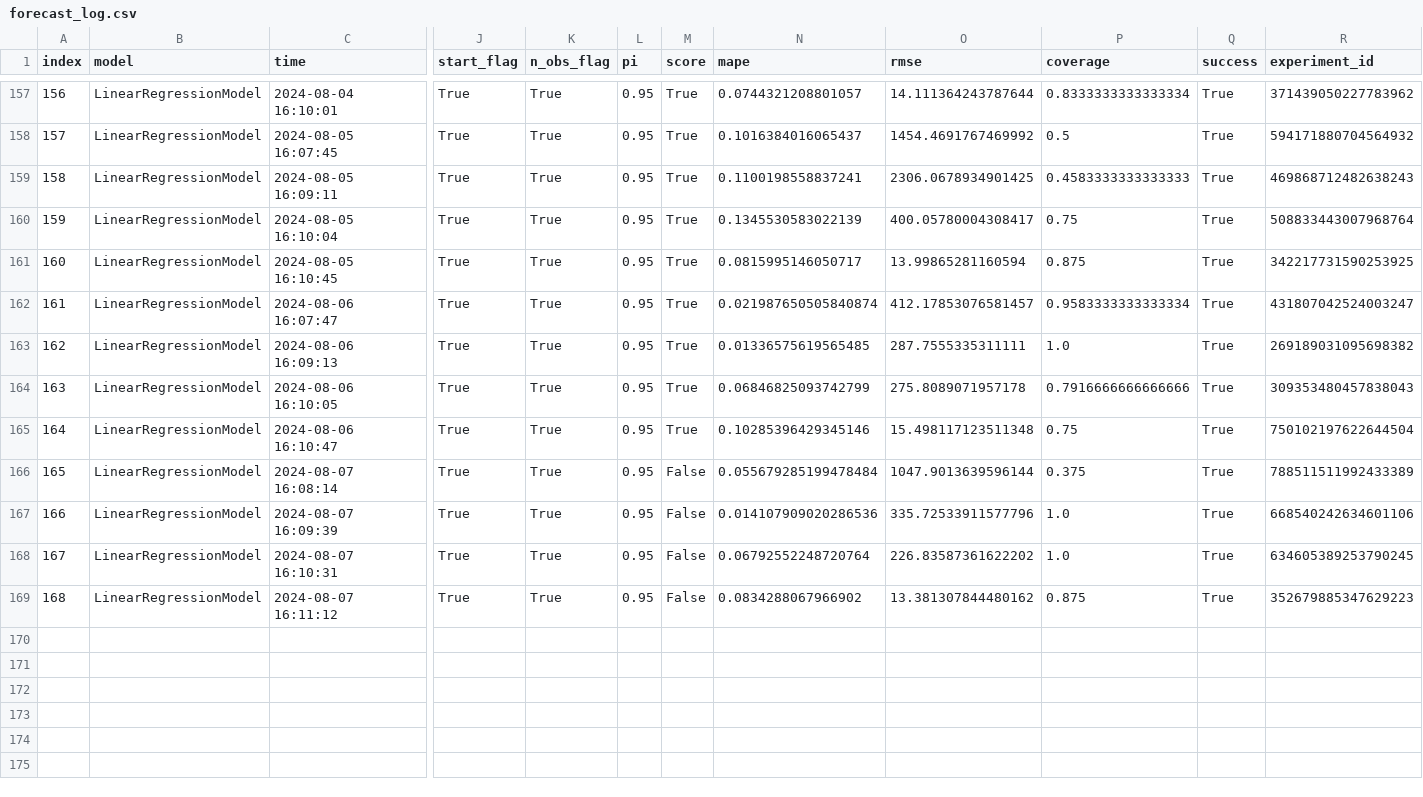
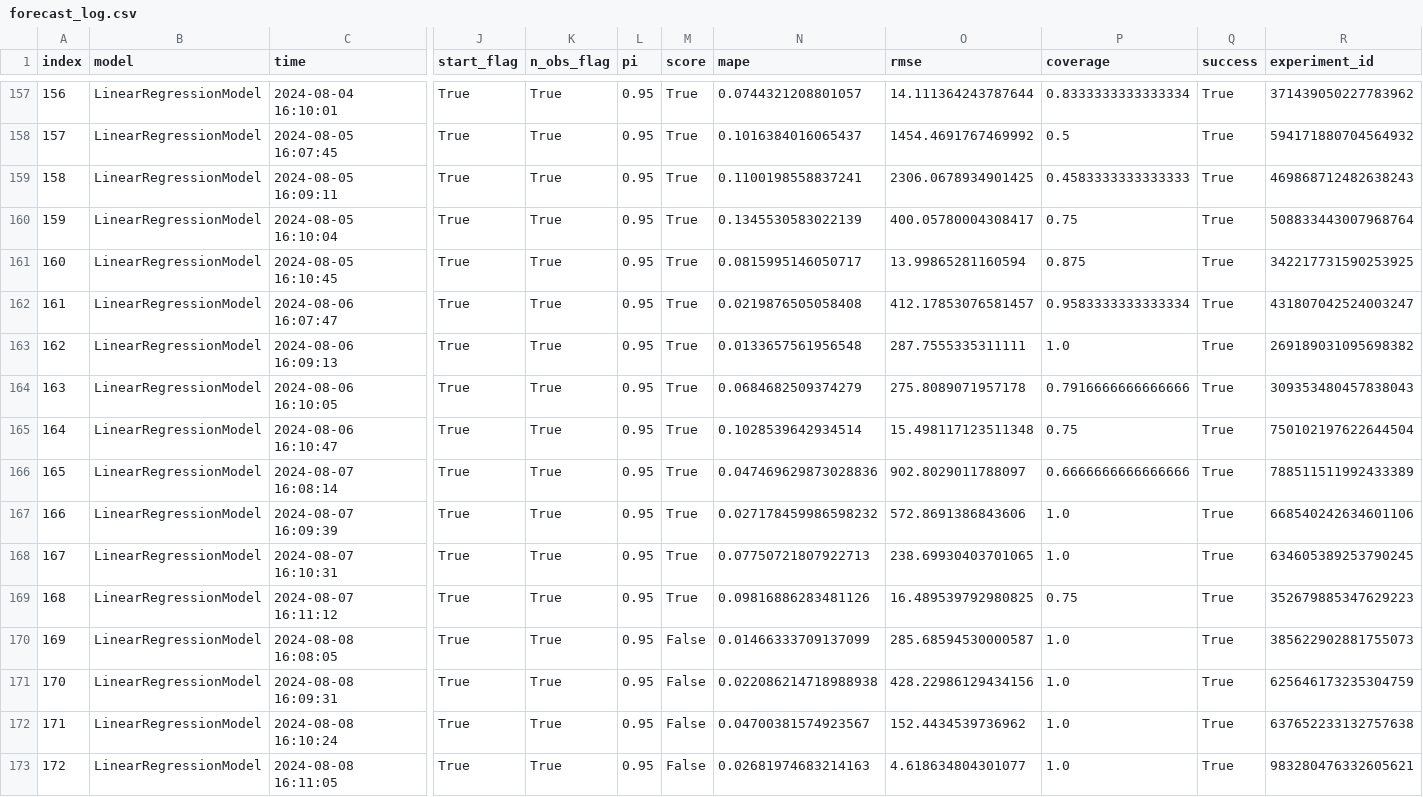
Before and after one commit to alexlabuda/ai-dev-2024-ml-workshop, a CSV file: data/forecast_log.csv, drawn as a sheet; only a part is shown, gaps mark what is left out; rows hold the shown columns only; the diff names each change by its address in the sheet, - before the commit and + after, or states it on an @@ line.

Commit message:
Auto update of the data

```diff
--- a/data/forecast_log.csv
+++ b/data/forecast_log.csv
-N162 (mape): 0.021987650505840874
+N162 (mape): 0.0219876505058408
-N163 (mape): 0.01336575619565485
+N163 (mape): 0.0133657561956548
-N164 (mape): 0.06846825093742799
+N164 (mape): 0.0684682509374279
-N165 (mape): 0.10285396429345146
+N165 (mape): 0.1028539642934514
-M166:M169 (score): False
+M166:M169 (score): True
-N166 (mape): 0.055679285199478484
+N166 (mape): 0.047469629873028836
-O166 (rmse): 1047.9013639596144
+O166 (rmse): 902.8029011788097
-P166 (coverage): 0.375
+P166 (coverage): 0.6666666666666666
-N167 (mape): 0.014107909020286536
+N167 (mape): 0.027178459986598232
-O167 (rmse): 335.72533911577796
+O167 (rmse): 572.8691386843606
-N168 (mape): 0.06792552248720764
+N168 (mape): 0.07750721807922713
-O168 (rmse): 226.83587361622202
+O168 (rmse): 238.69930403701065
-N169 (mape): 0.0834288067966902
+N169 (mape): 0.09816886283481126
-O169 (rmse): 13.381307844480162
+O169 (rmse): 16.489539792980825
-P169 (coverage): 0.875
+P169 (coverage): 0.75
+row 170: 169 | LinearRegressionModel | 2024-08-08 16:08:05 | True | True | 0.95 | False | 0.01466333709137099 | 285.68594530000587 | 1.0 | True | 385622902881755073
+row 171: 170 | LinearRegressionModel | 2024-08-08 16:09:31 | True | True | 0.95 | False | 0.022086214718988938 | 428.22986129434156 | 1.0 | True | 625646173235304759
+row 172: 171 | LinearRegressionModel | 2024-08-08 16:10:24 | True | True | 0.95 | False | 0.04700381574923567 | 152.4434539736962 | 1.0 | True | 637652233132757638
+row 173: 172 | LinearRegressionModel | 2024-08-08 16:11:05 | True | True | 0.95 | False | 0.02681974683214163 | 4.618634804301077 | 1.0 | True | 983280476332605621
```
Also changed, not shown: data/log.csv, 3 other files.
